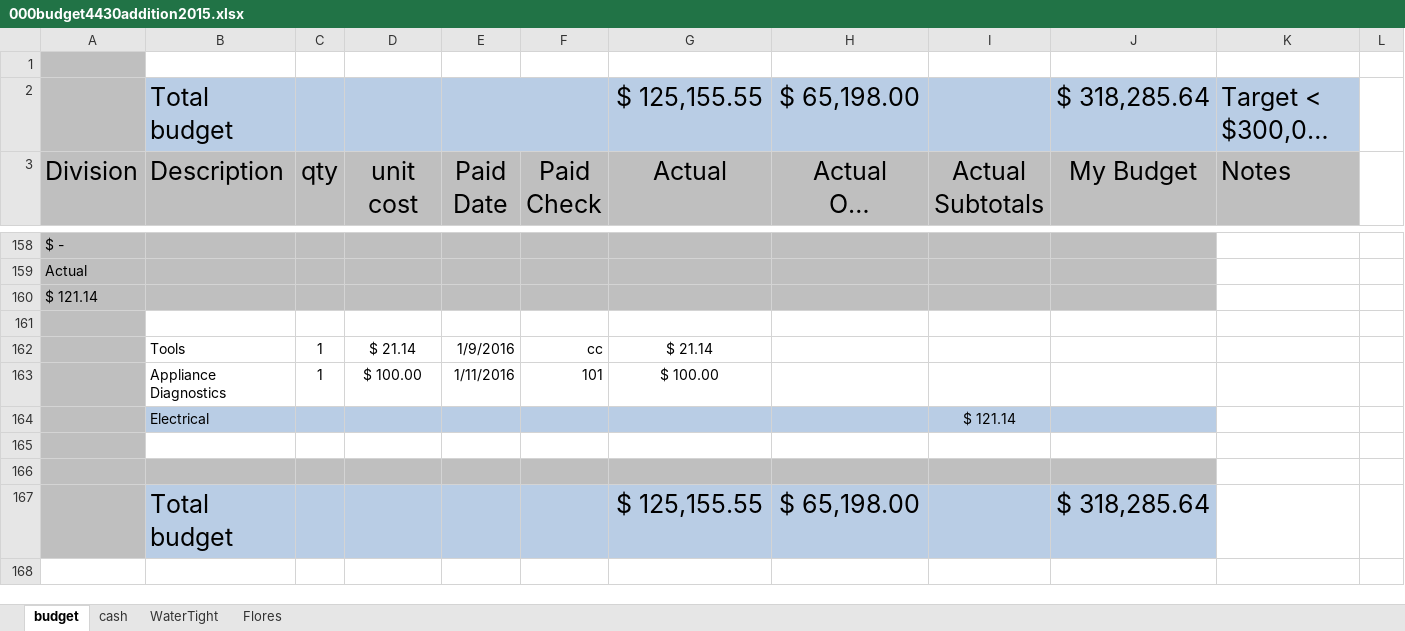
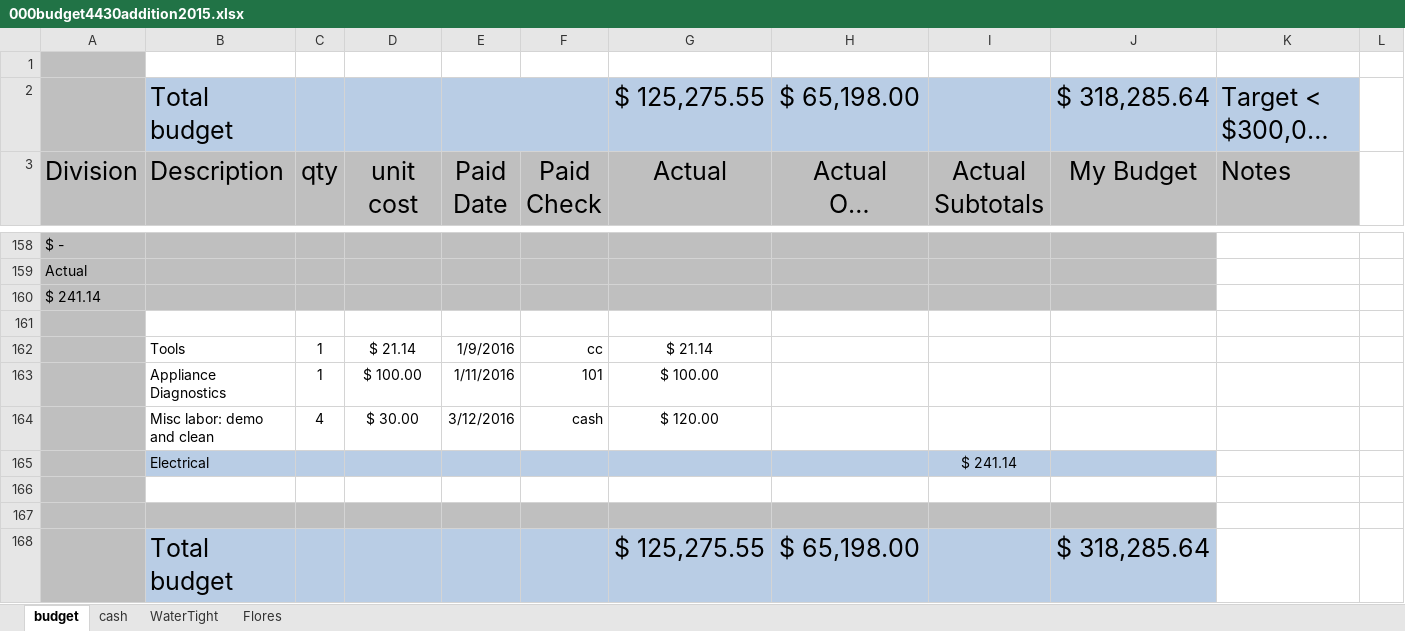
Before and after one commit to digideskio/brandon-gallas.github.io, an Excel workbook: 000house/20140216 Porch and Master Bath/000budget4430addition2015.xlsx, sheet budget, drawn as a sheet; only a part is shown, gaps mark what is left out; long unchanged cells end in …; values as stored, in another font and other column widths than the file's, no borders; removed rows and columns are numbered as before the commit, all else as after; the diff names each change by its address in the sheet, - before the commit and + after, or states it on an @@ line.

```diff
--- a/000house/20140216 Porch and Master Bath/000budget4430addition2015.xlsx (sheet budget)
+++ b/000house/20140216 Porch and Master Bath/000budget4430addition2015.xlsx (sheet budget)
-G2: $ 125,155.55
+G2: $ 125,275.55
-A160: $ 121.14
+A160: $ 241.14
-row 164:  | Electrical |  |  |  |  |  |  | $ 121.14
+row 164:  | Misc labor: demo and clean | 4 | $ 30.00 | 3/12/2016 | cash | $ 120.00
+row 165:  | Electrical |  |  |  |  |  |  | $ 241.14
-G168: $ 125,155.55
+G168: $ 125,275.55
```
Also changed, not shown: formulas that keep their value, 21 other files.
